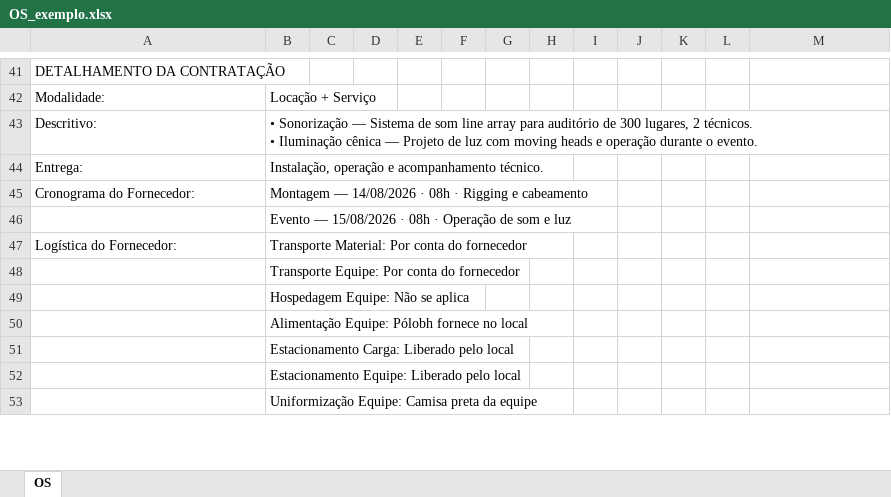
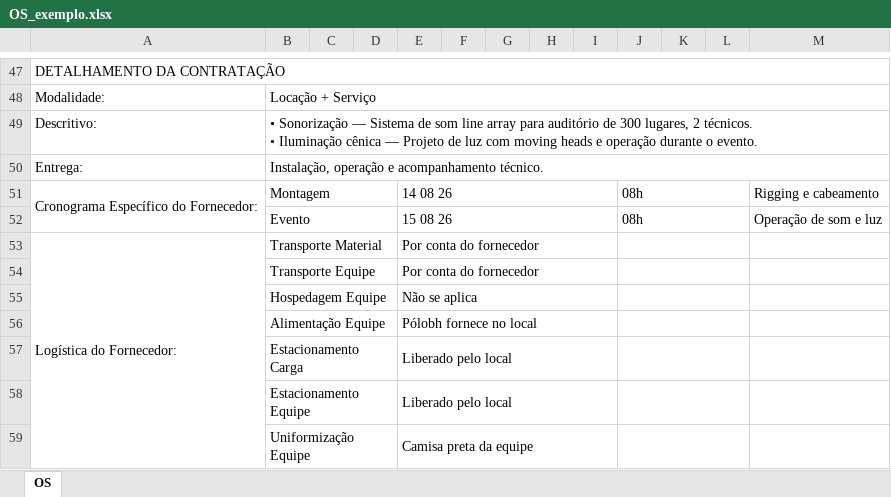
Before and after one commit to GuilhermePeixotos36/custos-polobh, an Excel workbook: exemplos/OS_exemplo.xlsx, sheet OS, drawn as a sheet; only a part is shown, gaps mark what is left out; values as stored, in another font and other column widths than the file's, no cell formats; charts and pictures not drawn; removed rows and columns are numbered as before the commit, all else as after; the diff covers the shown part only; the diff names each change by its address in the sheet, - before the commit and + after, or states it on an @@ line.

Commit message:
Feat: pendências por responsável, sininho, EC em Excel fiel ao modelo e opções de valor por item (#1)
Trabalho de 25 a 27/08. As 4 migrations já estão aplicadas no projeto POLOBH.

Digitação: data não apaga mais dia/mês ao digitar o ano; campo de valor fluido
(1500 = R$ 1.500,00, cursor livre, vazio quando zero).

Pendências: duas portas — o Produtor(a) Responsável do projeto (para tudo que
nasce ali dentro) e o destinatário da cobrança. Caíram o roteamento por papel e a
porta do autor do comentário. OS e Contrato do item em "Emitir" viram pendência
item a item. Sininho no topo com tudo o que está pendente, agrupado por projeto.
Todo número do sistema sai da mesma lista.

EC: opções de valor por item com "Não se aplica"; aprovação "OK" já marca a OS
como "Emitir"; importação de qualquer EC abre no editor (a trava passou a ser
sobre o que foi finalizado, não sobre ser a versão ativa); campos amarrados aos
pais (Local→Endereço, Produtor→Telefone/E-mail); apelido do cliente deixa de ser
preenchido sozinho.

Excel: EC revista contra os modelos de 2026 — corpo 11pt, item como bloco fechado
com o descritivo inteiro numa célula só da coluna B, colunas mescladas na vertical,
ajuste automático de altura e largura. Observações do item ficam de fora (internas).
OS com ORÇAMENTO item a item. O gerador de exemplos passou a chamar o código do
app em vez de duplicá-lo.

Credenciamento: o link saía com um domínio que nunca existiu; prazo-limite passa a
valer o dia inteiro no horário de Brasília. Cronogramas, fornecedores e lista de
OSs revisados.

186 testes · tsc limpo · build OK.

```diff
--- a/exemplos/OS_exemplo.xlsx (sheet OS)
+++ b/exemplos/OS_exemplo.xlsx (sheet OS)
-A41:B41 merged
+A47:M47 merged
+B48:M48 merged
+B49:M49 merged
+B50:M50 merged
-row 45: Cronograma do Fornecedor: | Montagem — 14/08/2026 · 08h · Rigging e cabeamento
-row 46:  | Evento — 15/08/2026 · 08h · Operação de som e luz
+row 51: Cronograma Específico do Fornecedor: | Montagem |  |  | 14 08 26 |  |  |  |  | 08h |  |  | Rigging e cabeamento
+row 52:  | Evento |  |  | 15 08 26 |  |  |  |  | 08h |  |  | Operação de som e luz
+A53:A59 merged
-B53: Transporte Material: Por conta do fornecedor
+B53: Transporte Material
+B53:D53 merged
-E53: (empty)
+E53: Por conta do fornecedor
+E53:I53 merged
+J53:L53 merged
-row 48:  | Transporte Equipe: Por conta do fornecedor
-row 49:  | Hospedagem Equipe: Não se aplica
-row 50:  | Alimentação Equipe: Pólobh fornece no local
-row 51:  | Estacionamento Carga: Liberado pelo local
-row 52:  | Estacionamento Equipe: Liberado pelo local
-row 53:  | Uniformização Equipe: Camisa preta da equipe
+row 54:  | Transporte Equipe |  |  | Por conta do fornecedor
+row 55:  | Hospedagem Equipe |  |  | Não se aplica
+row 56:  | Alimentação Equipe |  |  | Pólobh fornece no local
+row 57:  | Estacionamento Carga |  |  | Liberado pelo local
+row 58:  | Estacionamento Equipe |  |  | Liberado pelo local
+row 59:  | Uniformização Equipe |  |  | Camisa preta da equipe
```
Also changed, not shown: 45 added rows, 29 removed rows, 21 edited cells and merged cells elsewhere in this sheet, cell formats, charts or pictures, exemplos/EC_exemplo.xlsx, 57 other files.
